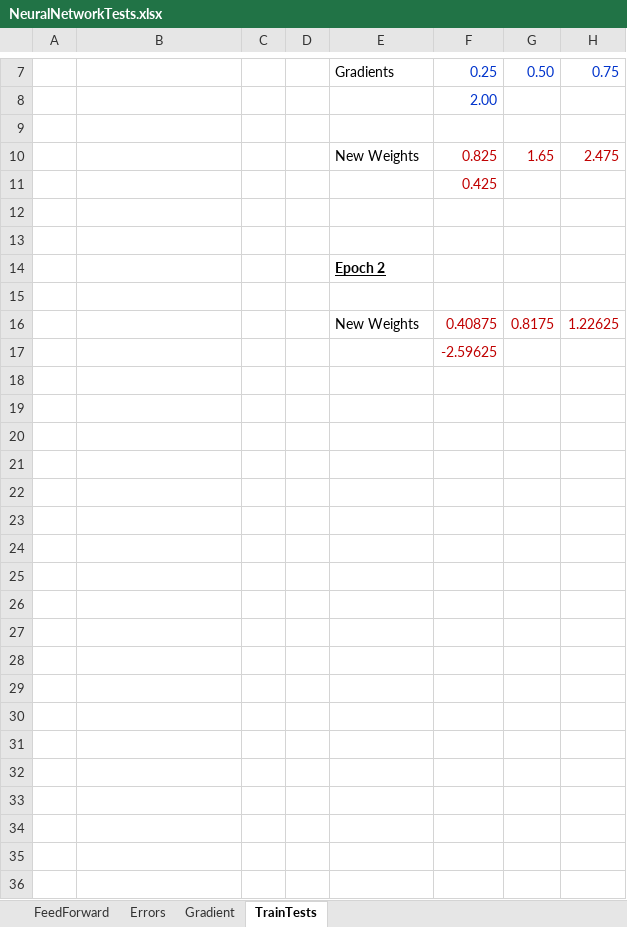
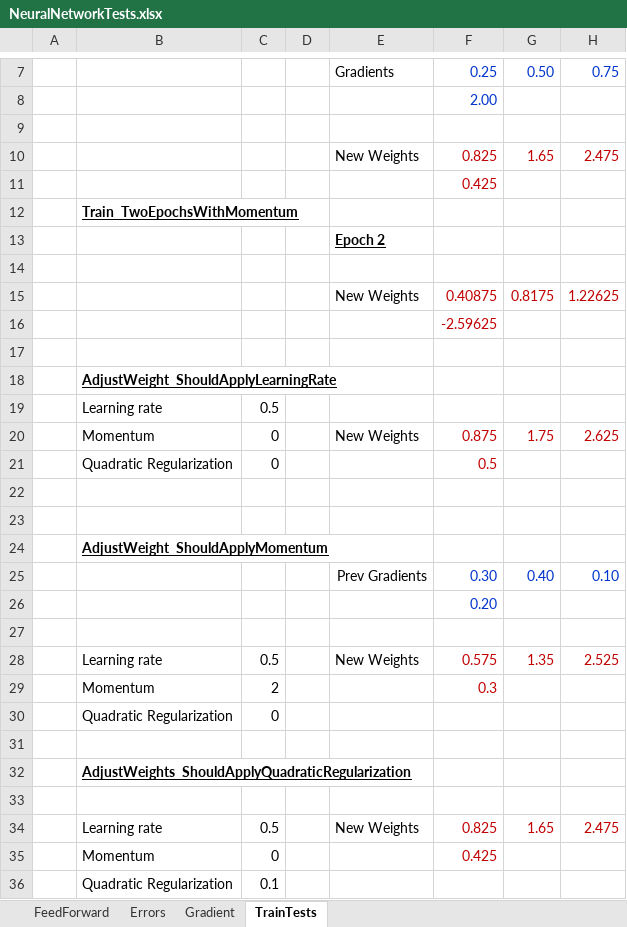
Before and after one commit to ikhramts/NNX, an Excel workbook: NeuralNetworks.Tests/NeuralNetworkTests.xlsx, sheet TrainTests, drawn as a sheet; only a part is shown, gaps mark what is left out; values as stored, in another font and other column widths than the file's, no borders; removed rows and columns are numbered as before the commit, all else as after; the diff covers the shown part only; the diff names each change by its address in the sheet, - before the commit and + after, or states it on an @@ line.

Commit message:
Removed obsolete properties from TwoLayerPerceptron.
Removed LearningRate, Momentum, QuadraticRegularization.

```diff
--- a/NeuralNetworks.Tests/NeuralNetworkTests.xlsx (sheet TrainTests)
+++ b/NeuralNetworks.Tests/NeuralNetworkTests.xlsx (sheet TrainTests)
-B12: (empty)
+B12: Train_TwoEpochsWithMomentum
-row 13: (empty)
+row 17: (empty)
+row 18:  | AdjustWeight_ShouldApplyLearningRate
+row 19:  | Learning rate | 0.5
+row 20:  | Momentum | 0 |  | New Weights | 0.875 | 1.75 | 2.625
+row 21:  | Quadratic Regularization | 0 |  |  | 0.5
+row 22: (empty)
+row 23: (empty)
+row 24:  | AdjustWeight_ShouldApplyMomentum
+row 25:  |  |  |  | Prev Gradients | 0.30 | 0.40 | 0.10
+row 26:  |  |  |  |  | 0.20
+row 27: (empty)
+row 28:  | Learning rate | 0.5 |  | New Weights | 0.575 | 1.35 | 2.525
+row 29:  | Momentum | 2 |  |  | 0.3
+row 30:  | Quadratic Regularization | 0
+row 31: (empty)
+row 32:  | AdjustWeights_ShouldApplyQuadraticRegularization
+row 33: (empty)
+row 34:  | Learning rate | 0.5 |  | New Weights | 0.825 | 1.65 | 2.475
+row 35:  | Momentum | 0 |  |  | 0.425
+row 36:  | Quadratic Regularization | 0.1
```
Also changed, not shown: 1 edited cell elsewhere in this sheet, 3 other files.
